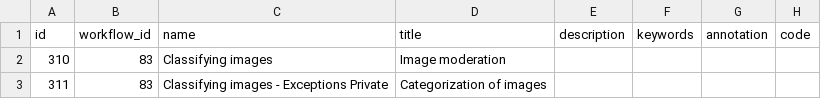
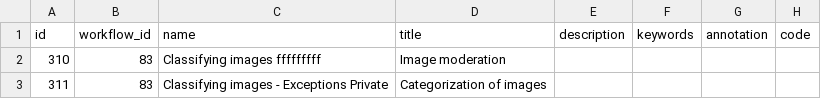
Before and after one commit to 300bisht/today_app, a CSV file: crowdcigar_wf/Classifying images (copy).csv, drawn as a sheet; only a part is shown; the diff names each change by its address in the sheet, - before the commit and + after, or states it on an @@ line.

Commit message:
sdfsdf
sdf

```diff
--- a/crowdcigar_wf/Classifying images (copy).csv
+++ b/crowdcigar_wf/Classifying images (copy).csv
-C2 (name): Classifying images
+C2 (name): Classifying images fffffffff
```
